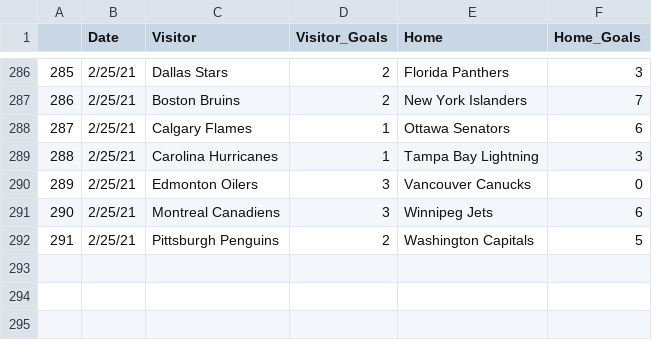
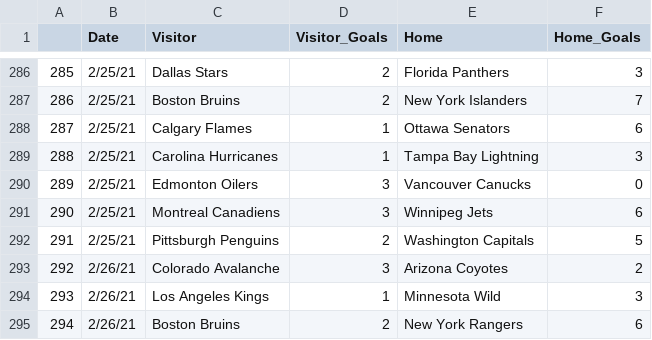
Before and after one commit to Dell0071/hockey, a CSV file: hockey.csv, drawn as a sheet; only a part is shown, gaps mark what is left out.

Commit message:
Add files via upload

```diff
--- a/hockey.csv
+++ b/hockey.csv
@@ -292 +292,4 @@
 291,2/25/21,Pittsburgh Penguins,2,Washington Capitals,5
+292,2/26/21,Colorado Avalanche,3,Arizona Coyotes,2
+293,2/26/21,Los Angeles Kings,1,Minnesota Wild,3
+294,2/26/21,Boston Bruins,2,New York Rangers,6
```
